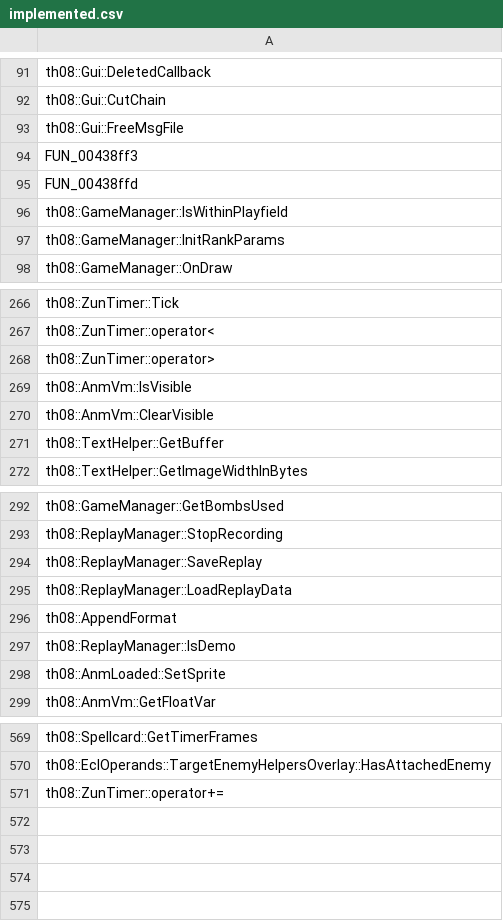
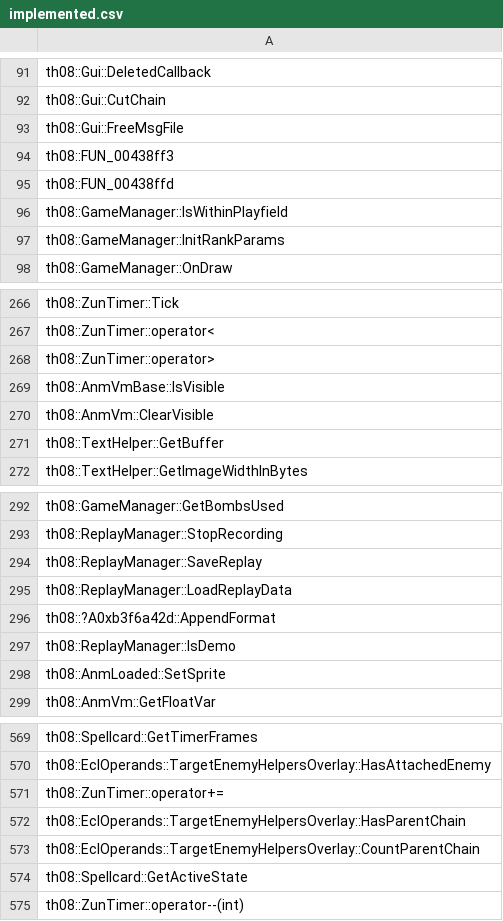
Before and after one commit to N0zoM1z0/th08, a CSV file: config/implemented.csv, drawn as a sheet; only a part is shown, gaps mark what is left out.

```diff
--- a/config/implemented.csv
+++ b/config/implemented.csv
@@ -93,4 +93,4 @@ th08::Gui::CutChain
 th08::Gui::FreeMsgFile
-FUN_00438ff3
-FUN_00438ffd
+th08::FUN_00438ff3
+th08::FUN_00438ffd
 th08::GameManager::IsWithinPlayfield
@@ -268,3 +268,3 @@ th08::ZunTimer::operator<
 th08::ZunTimer::operator>
-th08::AnmVm::IsVisible
+th08::AnmVmBase::IsVisible
 th08::AnmVm::ClearVisible
@@ -295,3 +295,3 @@ th08::ReplayManager::SaveReplay
 th08::ReplayManager::LoadReplayData
-th08::AppendFormat
+th08::?A0xb3f6a42d::AppendFormat
 th08::ReplayManager::IsDemo
@@ -571 +571,5 @@ th08::EclOperands::TargetEnemyHelpersOverlay::HasAttachedEnemy
 th08::ZunTimer::operator+=
+th08::EclOperands::TargetEnemyHelpersOverlay::HasParentChain
+th08::EclOperands::TargetEnemyHelpersOverlay::CountParentChain
+th08::Spellcard::GetActiveState
+th08::ZunTimer::operator--(int)
```
Also changed, not shown: config/ghidra_ns_to_obj.csv, config/mapping.csv, 11 other files.
